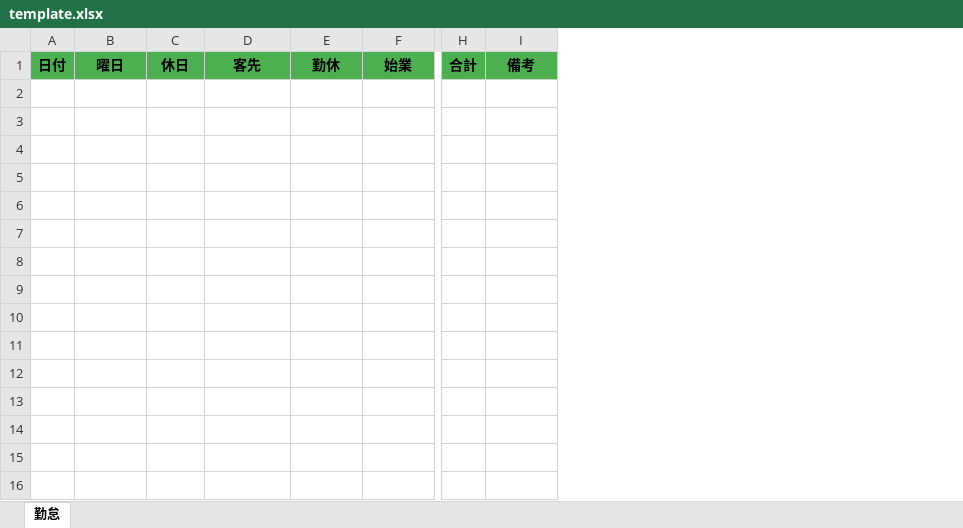
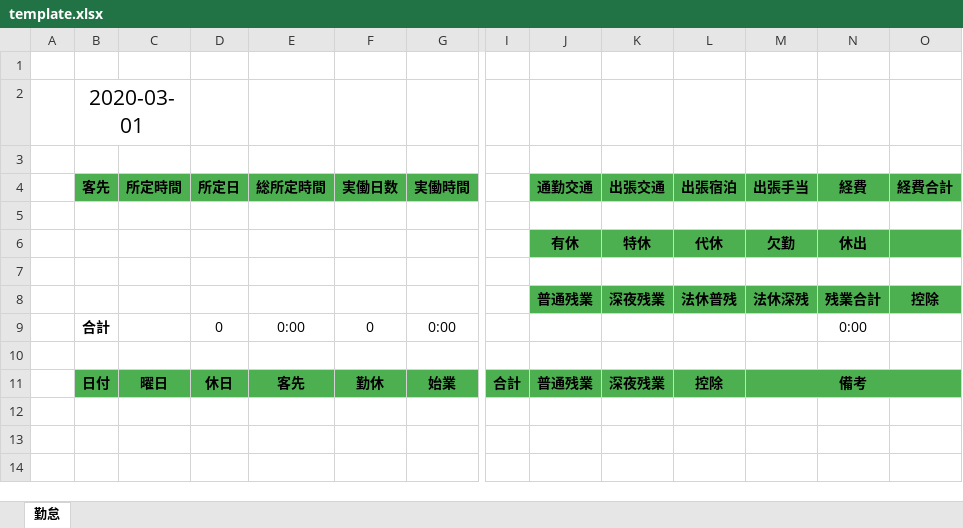
Before and after one commit to baykraft/time-recorder, an Excel workbook: src/resources/template.xlsx, sheet 勤怠, drawn as a sheet; only a part is shown, gaps mark what is left out; values as stored, in another font and other column widths than the file's, no borders; removed rows and columns are numbered as before the commit, all else as after; rows hold the shown columns only; the diff covers the shown part only; the diff names each change by its address in the sheet, - before the commit and + after, or states it on an @@ line.

```diff
--- a/src/resources/template.xlsx (sheet 勤怠)
+++ b/src/resources/template.xlsx (sheet 勤怠)
+column A, empty
+column J, row 11: 普通残業
+column K, row 11: 深夜残業
+column L, row 11: 控除
+column N, empty
+column O, empty
+row 1: (empty)
+row 2:  | 2020-03-01
+row 3: (empty)
+row 4:  | 客先 | 所定時間 | 所定日 | 総所定時間 | 実働日数 | 実働時間 |  | 通勤交通 | 出張交通 | 出張宿泊 | 出張手当 | 経費 | 経費合計
+row 5: (empty)
+row 6:  |  |  |  |  |  |  |  | 有休 | 特休 | 代休 | 欠勤 | 休出
+row 7: (empty)
+row 8:  |  |  |  |  |  |  |  | 普通残業 | 深夜残業 | 法休普残 | 法休深残 | 残業合計 | 控除
+row 9:  | 合計 |  | 0 | 0:00 | 0 | 0:00 |  |  |  |  |  | 0:00
+row 10: (empty)
+M11:O11 merged
-row 2: (empty)
-row 3: (empty)
-row 4: (empty)
-row 5: (empty)
-row 6: (empty)
-row 7: (empty)
-row 8: (empty)
-row 9: (empty)
-row 10: (empty)
-row 11: (empty)
-row 12: (empty)
-row 13: (empty)
-row 14: (empty)
-row 15: (empty)
-row 16: (empty)
```
Also changed, not shown: 17 removed rows elsewhere in this sheet, 1 other file.
